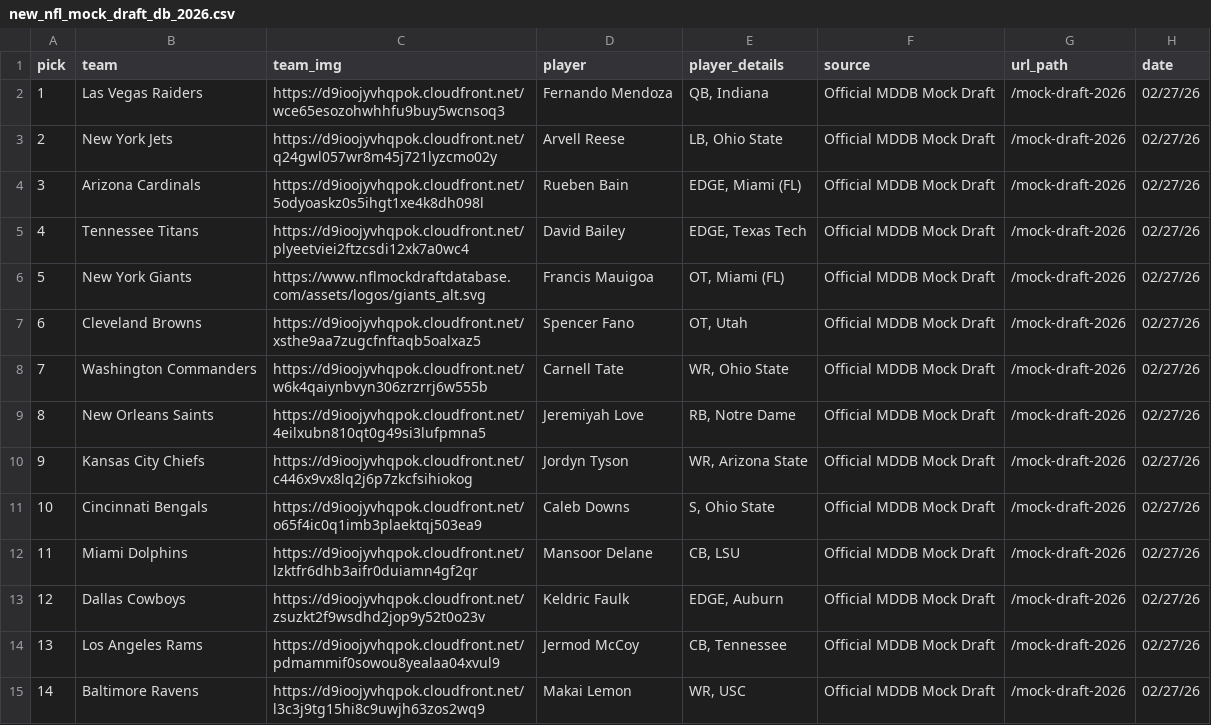
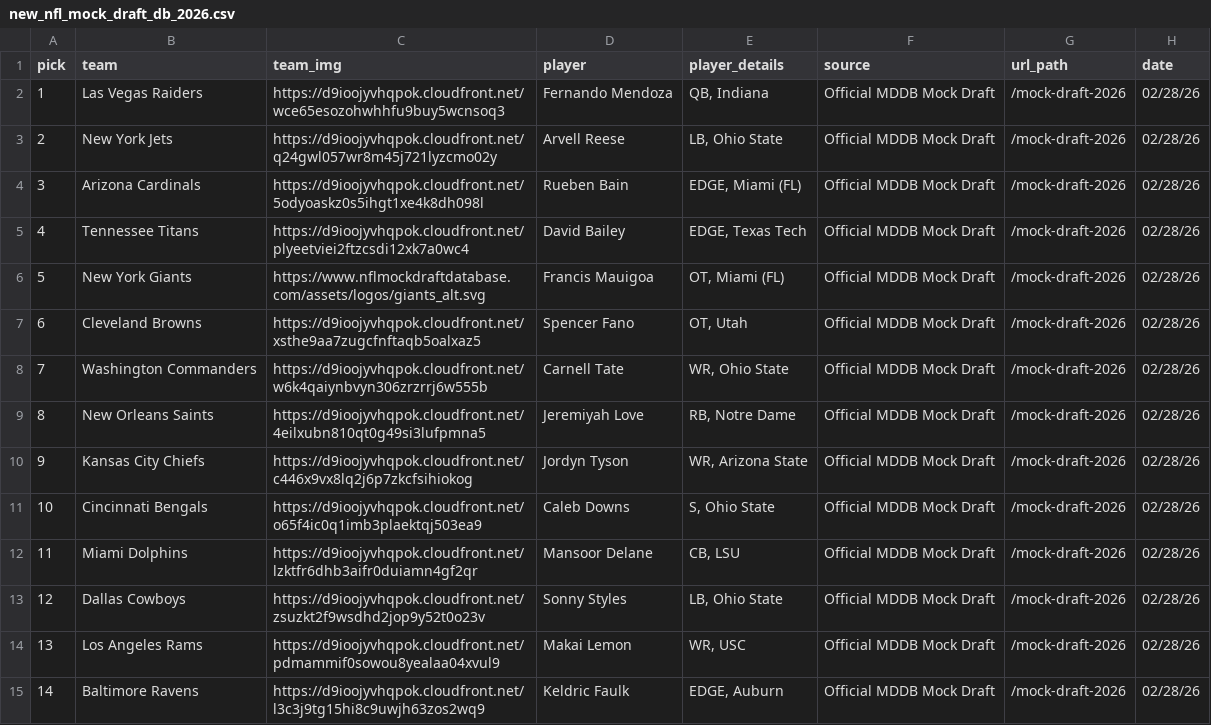
Before and after one commit to aaroncolesmith/data_nfl_mock_draft, a CSV file: data/new_nfl_mock_draft_db_2026.csv, drawn as a sheet; only a part is shown; the diff covers the shown part only.

Commit message:
Update data

```diff
--- a/data/new_nfl_mock_draft_db_2026.csv
+++ b/data/new_nfl_mock_draft_db_2026.csv
@@ -1,15 +1,15 @@
 pick,team,team_img,player,player_details,source,url_path,date
-1,Las Vegas Raiders,https://d9ioojyvhqpok.cloudfront.net/wce65esozohwhhfu9buy5wcnsoq3,Fernando Mendoza,"QB, Indiana",Official MDDB Mock Draft,/mock-draft-2026,02/27/26
-2,New York Jets,https://d9ioojyvhqpok.cloudfront.net/q24gwl057wr8m45j721lyzcmo02y,Arvell Reese,"LB, Ohio State",Official MDDB Mock Draft,/mock-draft-2026,02/27/26
-3,Arizona Cardinals,https://d9ioojyvhqpok.cloudfront.net/5odyoaskz0s5ihgt1xe4k8dh098l,Rueben Bain,"EDGE, Miami (FL)",Official MDDB Mock Draft,/mock-draft-2026,02/27/26
-4,Tennessee Titans,https://d9ioojyvhqpok.cloudfront.net/plyeetviei2ftzcsdi12xk7a0wc4,David Bailey,"EDGE, Texas Tech",Official MDDB Mock Draft,/mock-draft-2026,02/27/26
-5,New York Giants,https://www.nflmockdraftdatabase.com/assets/logos/giants_alt.svg,Francis Mauigoa,"OT, Miami (FL)",Official MDDB Mock Draft,/mock-draft-2026,02/27/26
-6,Cleveland Browns,https://d9ioojyvhqpok.cloudfront.net/xsthe9aa7zugcfnftaqb5oalxaz5,Spencer Fano,"OT, Utah",Official MDDB Mock Draft,/mock-draft-2026,02/27/26
-7,Washington Commanders,https://d9ioojyvhqpok.cloudfront.net/w6k4qaiynbvyn306zrzrrj6w555b,Carnell Tate,"WR, Ohio State",Official MDDB Mock Draft,/mock-draft-2026,02/27/26
-8,New Orleans Saints,https://d9ioojyvhqpok.cloudfront.net/4eilxubn810qt0g49si3lufpmna5,Jeremiyah Love,"RB, Notre Dame",Official MDDB Mock Draft,/mock-draft-2026,02/27/26
-9,Kansas City Chiefs,https://d9ioojyvhqpok.cloudfront.net/c446x9vx8lq2j6p7zkcfsihiokog,Jordyn Tyson,"WR, Arizona State",Official MDDB Mock Draft,/mock-draft-2026,02/27/26
-10,Cincinnati Bengals,https://d9ioojyvhqpok.cloudfront.net/o65f4ic0q1imb3plaektqj503ea9,Caleb Downs,"S, Ohio State",Official MDDB Mock Draft,/mock-draft-2026,02/27/26
-11,Miami Dolphins,https://d9ioojyvhqpok.cloudfront.net/lzktfr6dhb3aifr0duiamn4gf2qr,Mansoor Delane,"CB, LSU",Official MDDB Mock Draft,/mock-draft-2026,02/27/26
-12,Dallas Cowboys,https://d9ioojyvhqpok.cloudfront.net/zsuzkt2f9wsdhd2jop9y52t0o23v,Keldric Faulk,"EDGE, Auburn",Official MDDB Mock Draft,/mock-draft-2026,02/27/26
-13,Los Angeles Rams,https://d9ioojyvhqpok.cloudfront.net/pdmammif0sowou8yealaa04xvul9,Jermod McCoy,"CB, Tennessee",Official MDDB Mock Draft,/mock-draft-2026,02/27/26
-14,Baltimore Ravens,https://d9ioojyvhqpok.cloudfront.net/l3c3j9tg15hi8c9uwjh63zos2wq9,Makai Lemon,"WR, USC",Official MDDB Mock Draft,/mock-draft-2026,02/27/26
+1,Las Vegas Raiders,https://d9ioojyvhqpok.cloudfront.net/wce65esozohwhhfu9buy5wcnsoq3,Fernando Mendoza,"QB, Indiana",Official MDDB Mock Draft,/mock-draft-2026,02/28/26
+2,New York Jets,https://d9ioojyvhqpok.cloudfront.net/q24gwl057wr8m45j721lyzcmo02y,Arvell Reese,"LB, Ohio State",Official MDDB Mock Draft,/mock-draft-2026,02/28/26
+3,Arizona Cardinals,https://d9ioojyvhqpok.cloudfront.net/5odyoaskz0s5ihgt1xe4k8dh098l,Rueben Bain,"EDGE, Miami (FL)",Official MDDB Mock Draft,/mock-draft-2026,02/28/26
+4,Tennessee Titans,https://d9ioojyvhqpok.cloudfront.net/plyeetviei2ftzcsdi12xk7a0wc4,David Bailey,"EDGE, Texas Tech",Official MDDB Mock Draft,/mock-draft-2026,02/28/26
+5,New York Giants,https://www.nflmockdraftdatabase.com/assets/logos/giants_alt.svg,Francis Mauigoa,"OT, Miami (FL)",Official MDDB Mock Draft,/mock-draft-2026,02/28/26
+6,Cleveland Browns,https://d9ioojyvhqpok.cloudfront.net/xsthe9aa7zugcfnftaqb5oalxaz5,Spencer Fano,"OT, Utah",Official MDDB Mock Draft,/mock-draft-2026,02/28/26
+7,Washington Commanders,https://d9ioojyvhqpok.cloudfront.net/w6k4qaiynbvyn306zrzrrj6w555b,Carnell Tate,"WR, Ohio State",Official MDDB Mock Draft,/mock-draft-2026,02/28/26
+8,New Orleans Saints,https://d9ioojyvhqpok.cloudfront.net/4eilxubn810qt0g49si3lufpmna5,Jeremiyah Love,"RB, Notre Dame",Official MDDB Mock Draft,/mock-draft-2026,02/28/26
+9,Kansas City Chiefs,https://d9ioojyvhqpok.cloudfront.net/c446x9vx8lq2j6p7zkcfsihiokog,Jordyn Tyson,"WR, Arizona State",Official MDDB Mock Draft,/mock-draft-2026,02/28/26
+10,Cincinnati Bengals,https://d9ioojyvhqpok.cloudfront.net/o65f4ic0q1imb3plaektqj503ea9,Caleb Downs,"S, Ohio State",Official MDDB Mock Draft,/mock-draft-2026,02/28/26
+11,Miami Dolphins,https://d9ioojyvhqpok.cloudfront.net/lzktfr6dhb3aifr0duiamn4gf2qr,Mansoor Delane,"CB, LSU",Official MDDB Mock Draft,/mock-draft-2026,02/28/26
+12,Dallas Cowboys,https://d9ioojyvhqpok.cloudfront.net/zsuzkt2f9wsdhd2jop9y52t0o23v,Sonny Styles,"LB, Ohio State",Official MDDB Mock Draft,/mock-draft-2026,02/28/26
+13,Los Angeles Rams,https://d9ioojyvhqpok.cloudfront.net/pdmammif0sowou8yealaa04xvul9,Makai Lemon,"WR, USC",Official MDDB Mock Draft,/mock-draft-2026,02/28/26
+14,Baltimore Ravens,https://d9ioojyvhqpok.cloudfront.net/l3c3j9tg15hi8c9uwjh63zos2wq9,Keldric Faulk,"EDGE, Auburn",Official MDDB Mock Draft,/mock-draft-2026,02/28/26
```
Also changed, not shown: 48 edited cells elsewhere in this file, 1 other file.
